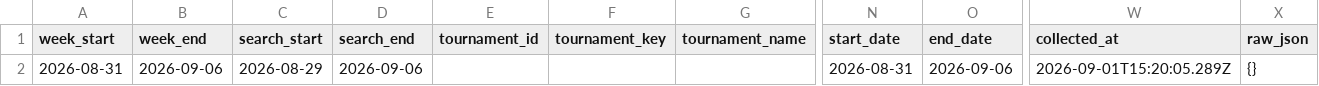
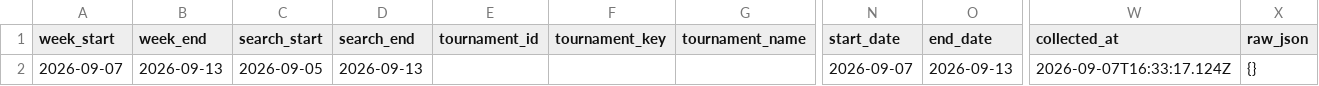
Before and after one commit to genaromoraes/itf-juniors-live-ranking, a CSV file: data/clean/week_tournaments.csv, drawn as a sheet; only a part is shown, gaps mark what is left out; removed rows and columns are numbered as before the commit, all else as after; rows hold the shown columns only; the diff names each change by its address in the sheet, - before the commit and + after, or states it on an @@ line.

```diff
--- a/data/clean/week_tournaments.csv
+++ b/data/clean/week_tournaments.csv
-row 2: 2026-08-31 | 2026-09-06 | 2026-08-29 | 2026-09-06 |  |  |  | 2026-08-31 | 2026-09-06 | 2026-09-01T15:20:05.289Z | {}
+row 2: 2026-09-07 | 2026-09-13 | 2026-09-05 | 2026-09-13 |  |  |  | 2026-09-07 | 2026-09-13 | 2026-09-07T16:33:17.124Z | {}
```
Also changed, not shown: data/clean/rankings_snapshot.csv, 1 other file.
